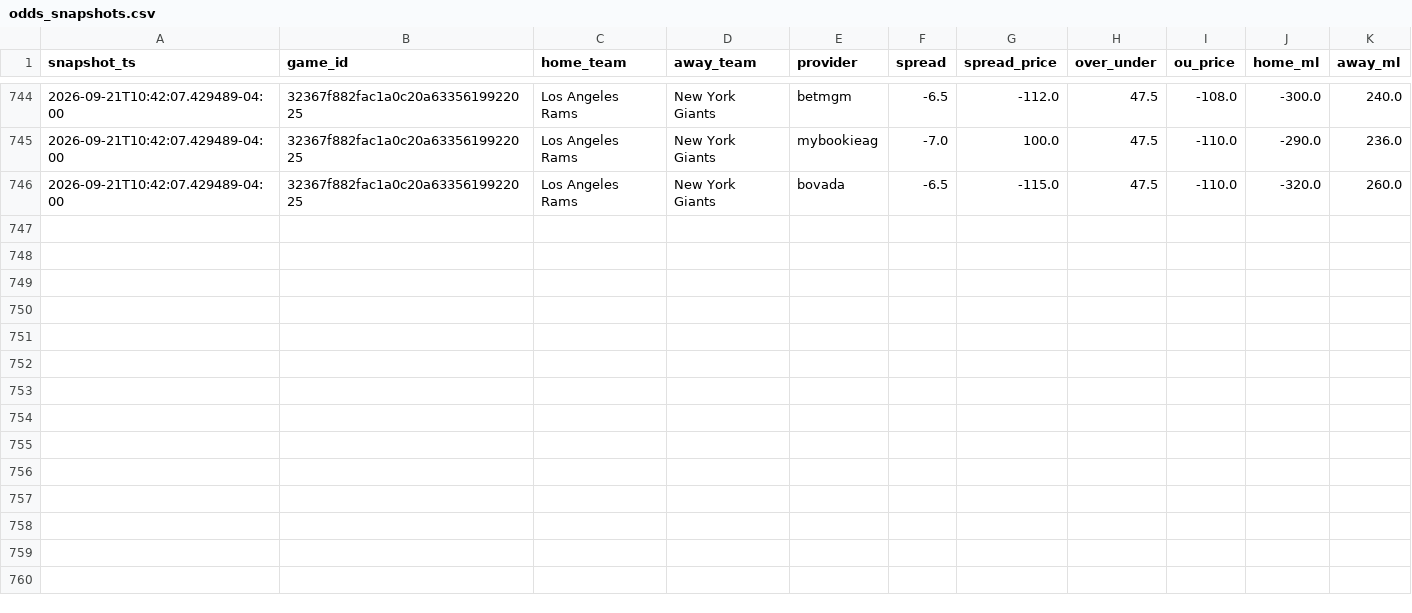
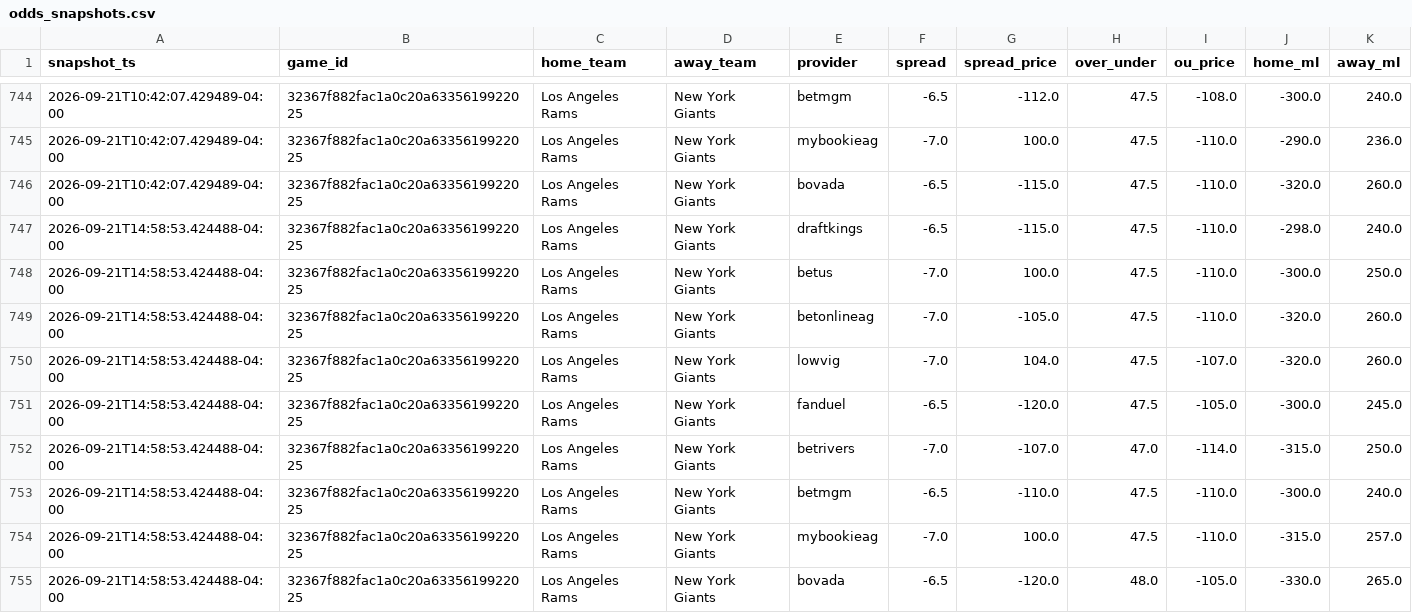
Before and after one commit to vladk-III/NFL-Football, a CSV file: data/odds_snapshots.csv, drawn as a sheet; only a part is shown, gaps mark what is left out; the diff names each change by its address in the sheet, - before the commit and + after, or states it on an @@ line.

Commit message:
data: auto snapshot —  wk [2026-09-21]

```diff
--- a/data/odds_snapshots.csv
+++ b/data/odds_snapshots.csv
+row 747: 2026-09-21T14:58:53.424488-04:00 | 32367f882fac1a0c20a6335619922025 | Los Angeles Rams | New York Giants | draftkings | -6.5 | -115.0 | 47.5 | -110.0 | -298.0 | 240.0
+row 748: 2026-09-21T14:58:53.424488-04:00 | 32367f882fac1a0c20a6335619922025 | Los Angeles Rams | New York Giants | betus | -7.0 | 100.0 | 47.5 | -110.0 | -300.0 | 250.0
+row 749: 2026-09-21T14:58:53.424488-04:00 | 32367f882fac1a0c20a6335619922025 | Los Angeles Rams | New York Giants | betonlineag | -7.0 | -105.0 | 47.5 | -110.0 | -320.0 | 260.0
+row 750: 2026-09-21T14:58:53.424488-04:00 | 32367f882fac1a0c20a6335619922025 | Los Angeles Rams | New York Giants | lowvig | -7.0 | 104.0 | 47.5 | -107.0 | -320.0 | 260.0
+row 751: 2026-09-21T14:58:53.424488-04:00 | 32367f882fac1a0c20a6335619922025 | Los Angeles Rams | New York Giants | fanduel | -6.5 | -120.0 | 47.5 | -105.0 | -300.0 | 245.0
+row 752: 2026-09-21T14:58:53.424488-04:00 | 32367f882fac1a0c20a6335619922025 | Los Angeles Rams | New York Giants | betrivers | -7.0 | -107.0 | 47.0 | -114.0 | -315.0 | 250.0
+row 753: 2026-09-21T14:58:53.424488-04:00 | 32367f882fac1a0c20a6335619922025 | Los Angeles Rams | New York Giants | betmgm | -6.5 | -110.0 | 47.5 | -110.0 | -300.0 | 240.0
+row 754: 2026-09-21T14:58:53.424488-04:00 | 32367f882fac1a0c20a6335619922025 | Los Angeles Rams | New York Giants | mybookieag | -7.0 | 100.0 | 47.5 | -110.0 | -315.0 | 257.0
+row 755: 2026-09-21T14:58:53.424488-04:00 | 32367f882fac1a0c20a6335619922025 | Los Angeles Rams | New York Giants | bovada | -6.5 | -120.0 | 48.0 | -105.0 | -330.0 | 265.0
```
Also changed, not shown: data/weather.csv.
